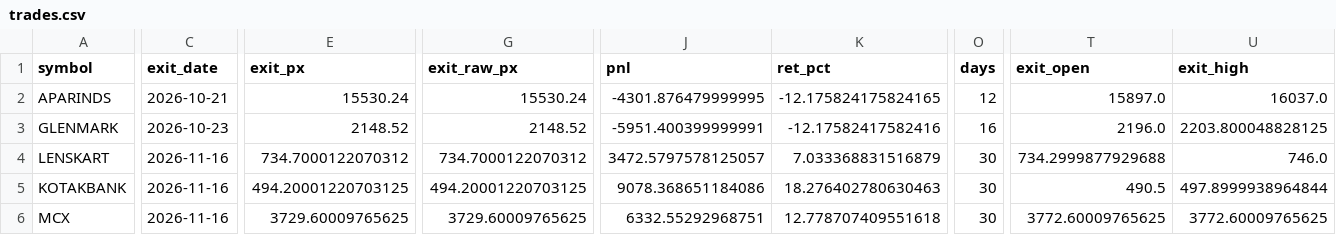
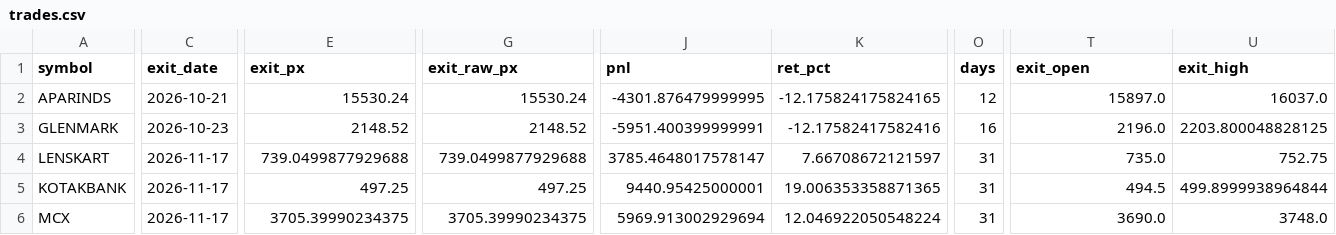
Before and after one commit to Divyang2411/ICHIMOKU-PAPER-TRADING, a CSV file: paper/trades.csv, drawn as a sheet; only a part is shown, gaps mark what is left out; the diff covers the shown part only; the diff names each change by its address in the sheet, - before the commit and + after, or states it on an @@ line.

```diff
--- a/paper/trades.csv
+++ b/paper/trades.csv
-C4:C6 (exit_date): 2026-11-16
+C4:C6 (exit_date): 2026-11-17
-E4 (exit_px): 734.7000122070312
+E4 (exit_px): 739.0499877929688
-G4 (exit_raw_px): 734.7000122070312
+G4 (exit_raw_px): 739.0499877929688
-J4 (pnl): 3472.5797578125057
+J4 (pnl): 3785.4648017578147
-K4 (ret_pct): 7.033368831516879
+K4 (ret_pct): 7.66708672121597
-O4:O6 (days): 30
+O4:O6 (days): 31
-T4 (exit_open): 734.2999877929688
+T4 (exit_open): 735.0
-U4 (exit_high): 746.0
+U4 (exit_high): 752.75
-E5 (exit_px): 494.20001220703125
+E5 (exit_px): 497.25
-G5 (exit_raw_px): 494.20001220703125
+G5 (exit_raw_px): 497.25
-J5 (pnl): 9078.368651184086
+J5 (pnl): 9440.95425000001
-K5 (ret_pct): 18.276402780630463
+K5 (ret_pct): 19.006353358871365
-T5 (exit_open): 490.5
+T5 (exit_open): 494.5
-U5 (exit_high): 497.8999938964844
+U5 (exit_high): 499.8999938964844
-E6 (exit_px): 3729.60009765625
+E6 (exit_px): 3705.39990234375
-G6 (exit_raw_px): 3729.60009765625
+G6 (exit_raw_px): 3705.39990234375
-J6 (pnl): 6332.55292968751
+J6 (pnl): 5969.913002929694
-K6 (ret_pct): 12.778707409551618
+K6 (ret_pct): 12.046922050548224
-T6 (exit_open): 3772.60009765625
+T6 (exit_open): 3690.0
-U6 (exit_high): 3772.60009765625
+U6 (exit_high): 3748.0
```
Also changed, not shown: 77 edited cells elsewhere in this file, paper/equity.csv, paper/positions.csv, 2 other files.
